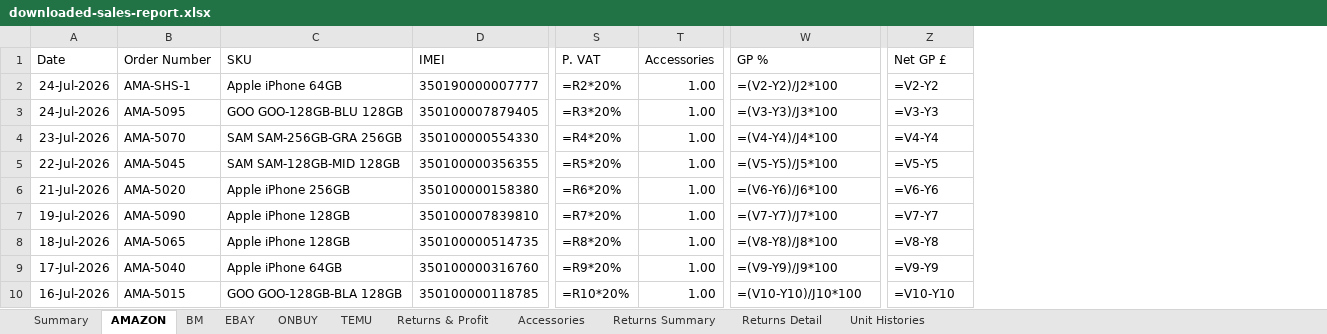
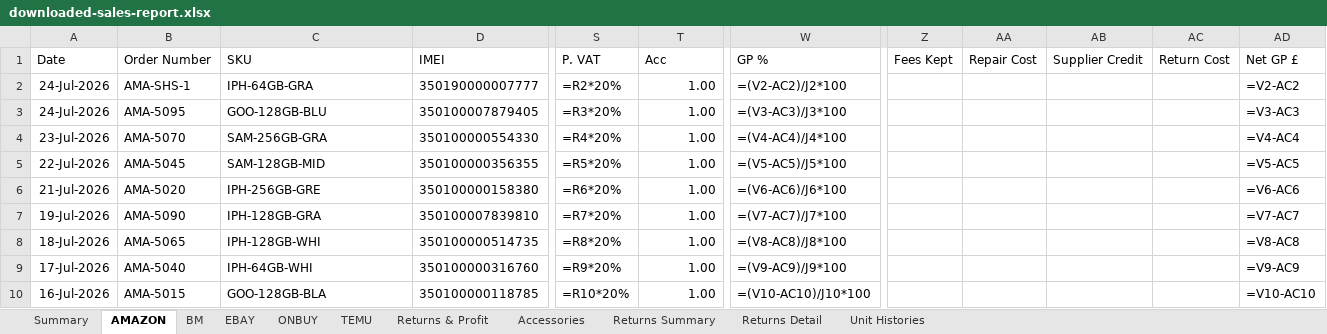
Before and after one commit to sumanthrb94-sudo/InventoryManager, an Excel workbook: e2e-screenshots/batch-vs-marketplace/downloaded-sales-report.xlsx, sheet AMAZON, drawn as a sheet; only a part is shown, gaps mark what is left out; values as stored, in another font and other column widths than the file's, no borders; formulas without a stored value are shown as written; addresses are those after the commit; the diff covers the shown part only; the diff names each change by its address in the sheet, - before the commit and + after, or states it on an @@ line.

```diff
--- a/e2e-screenshots/batch-vs-marketplace/downloaded-sales-report.xlsx (sheet AMAZON)
+++ b/e2e-screenshots/batch-vs-marketplace/downloaded-sales-report.xlsx (sheet AMAZON)
+column Z (Fees Kept), empty
+column AA (Repair Cost), empty
+column AB (Supplier Credit), empty
+column AC (Return Cost), empty
-T1: Accessories
+T1: Acc
-C2 (SKU): Apple iPhone 64GB
+C2 (SKU): IPH-64GB-GRA
-W2 (GP %): =(V2-Y2)/J2*100
+W2 (GP %): =(V2-AC2)/J2*100
-AD2 (Net GP £): =V2-Y2
+AD2 (Net GP £): =V2-AC2
-C3 (SKU): GOO GOO-128GB-BLU 128GB
+C3 (SKU): GOO-128GB-BLU
-W3 (GP %): =(V3-Y3)/J3*100
+W3 (GP %): =(V3-AC3)/J3*100
-AD3 (Net GP £): =V3-Y3
+AD3 (Net GP £): =V3-AC3
-C4 (SKU): SAM SAM-256GB-GRA 256GB
+C4 (SKU): SAM-256GB-GRA
-W4 (GP %): =(V4-Y4)/J4*100
+W4 (GP %): =(V4-AC4)/J4*100
-AD4 (Net GP £): =V4-Y4
+AD4 (Net GP £): =V4-AC4
-C5 (SKU): SAM SAM-128GB-MID 128GB
+C5 (SKU): SAM-128GB-MID
-W5 (GP %): =(V5-Y5)/J5*100
+W5 (GP %): =(V5-AC5)/J5*100
-AD5 (Net GP £): =V5-Y5
+AD5 (Net GP £): =V5-AC5
-C6 (SKU): Apple iPhone 256GB
+C6 (SKU): IPH-256GB-GRE
-W6 (GP %): =(V6-Y6)/J6*100
+W6 (GP %): =(V6-AC6)/J6*100
-AD6 (Net GP £): =V6-Y6
+AD6 (Net GP £): =V6-AC6
-C7 (SKU): Apple iPhone 128GB
+C7 (SKU): IPH-128GB-GRA
-W7 (GP %): =(V7-Y7)/J7*100
+W7 (GP %): =(V7-AC7)/J7*100
-AD7 (Net GP £): =V7-Y7
+AD7 (Net GP £): =V7-AC7
-C8 (SKU): Apple iPhone 128GB
+C8 (SKU): IPH-128GB-WHI
-W8 (GP %): =(V8-Y8)/J8*100
+W8 (GP %): =(V8-AC8)/J8*100
-AD8 (Net GP £): =V8-Y8
+AD8 (Net GP £): =V8-AC8
-C9 (SKU): Apple iPhone 64GB
+C9 (SKU): IPH-64GB-WHI
-W9 (GP %): =(V9-Y9)/J9*100
+W9 (GP %): =(V9-AC9)/J9*100
-AD9 (Net GP £): =V9-Y9
+AD9 (Net GP £): =V9-AC9
-C10 (SKU): GOO GOO-128GB-BLA 128GB
+C10 (SKU): GOO-128GB-BLA
-W10 (GP %): =(V10-Y10)/J10*100
+W10 (GP %): =(V10-AC10)/J10*100
-AD10 (Net GP £): =V10-Y10
+AD10 (Net GP £): =V10-AC10
```
Also changed, not shown: 438 edited cells elsewhere in this sheet, sheet BM, sheet TEMU, sheet ONBUY, sheet EBAY, sheet Returns & Profit, sheet Summary, 1 more sheet, e2e-screenshots/batch-vs-marketplace/downloaded-inventory-report.xlsx, 33 other files.
